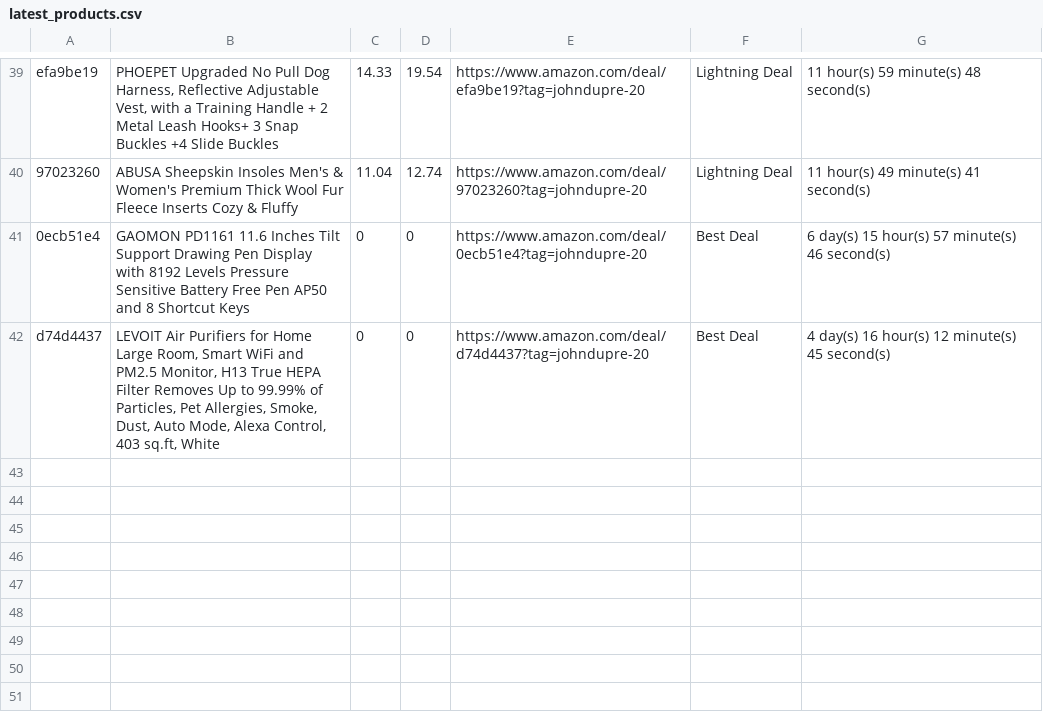
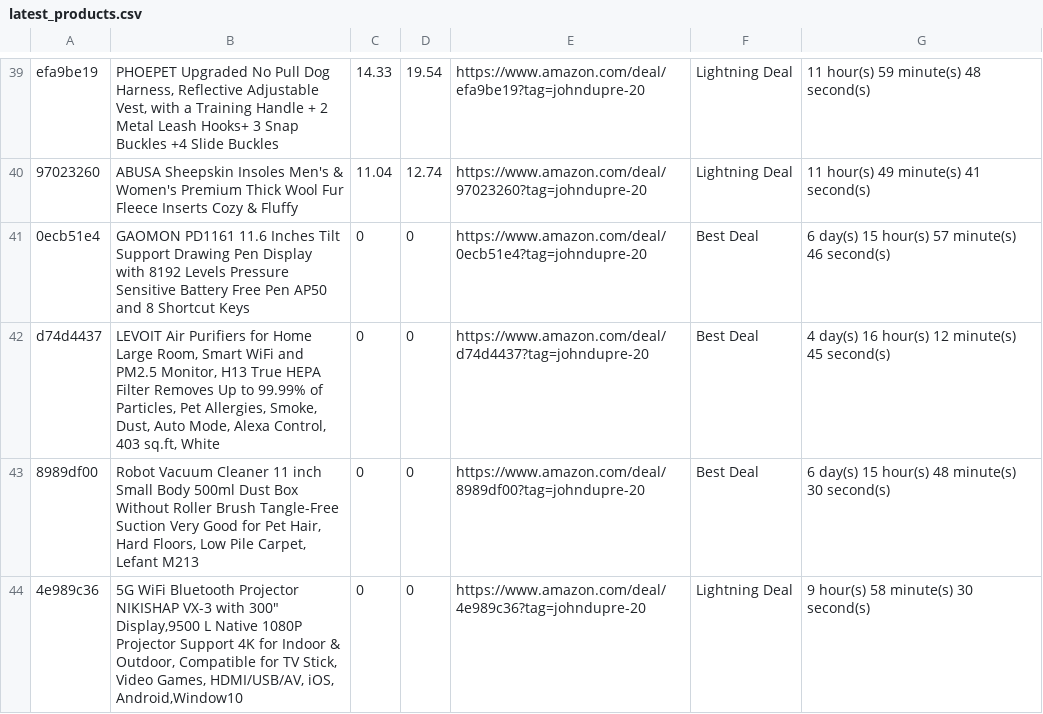
Before and after one commit to louislaugier/affil-amzn-twtr-crawler, a CSV file: latest_products.csv, drawn as a sheet; only a part is shown, gaps mark what is left out.

```diff
--- a/latest_products.csv
+++ b/latest_products.csv
@@ -42 +42,3 @@ efa9be19,"PHOEPET Upgraded No Pull Dog Harness, Reflective Adjustable Vest, with
 d74d4437,"LEVOIT Air Purifiers for Home Large Room, Smart WiFi and PM2.5 Monitor, H13 True HEPA Filter Removes Up to 99.99% of Particles, Pet Allergies, Smoke, Dust, Auto Mode, Alexa Control, 403 sq.ft, White",0,0,https://www.amazon.com/deal/d74d4437?tag=johndupre-20,Best Deal,4 day(s) 16 hour(s) 12 minute(s) 45 second(s)
+8989df00,"Robot Vacuum Cleaner 11 inch Small Body 500ml Dust Box Without Roller Brush Tangle-Free Suction Very Good for Pet Hair, Hard Floors, Low Pile Carpet, Lefant M213",0,0,https://www.amazon.com/deal/8989df00?tag=johndupre-20,Best Deal,6 day(s) 15 hour(s) 48 minute(s) 30 second(s)
+4e989c36,"5G WiFi Bluetooth Projector NIKISHAP VX-3 with 300"" Display,9500 L Native 1080P Projector Support 4K for Indoor & Outdoor, Compatible for TV Stick, Video Games, HDMI/USB/AV, iOS, Android,Window10",0,0,https://www.amazon.com/deal/4e989c36?tag=johndupre-20,Lightning Deal,9 hour(s) 58 minute(s) 30 second(s)
```
Also changed, not shown: 1 other file.
